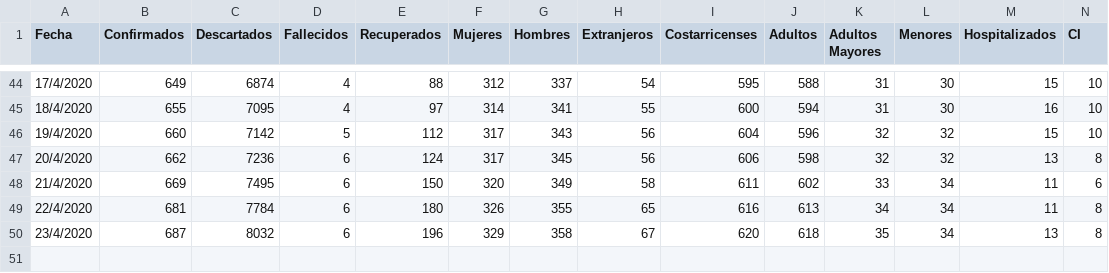
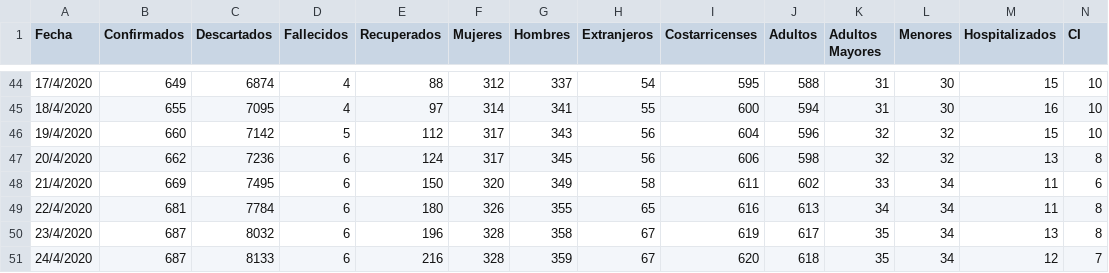
Before and after one commit to DabiaCenter/rastreador_covid_19_costa_rica, a CSV file: datos/covid19_general_cr.csv, drawn as a sheet; only a part is shown, gaps mark what is left out.

```diff
--- a/datos/covid19_general_cr.csv
+++ b/datos/covid19_general_cr.csv
@@ -49,2 +49,3 @@ Fecha,Confirmados,Descartados,Fallecidos,Recuperados,Mujeres,Hombres,Extranjeros
 22/4/2020,681,7784,6,180,326,355,65,616,613,34,34,11,8
-23/4/2020,687,8032,6,196,329,358,67,620,618,35,34,13,8
+23/4/2020,687,8032,6,196,328,358,67,619,617,35,34,13,8
+24/4/2020,687,8133,6,216,328,359,67,620,618,35,34,12,7
```
Also changed, not shown: datos/covid19_cantones_cr.csv, 22 other files.
